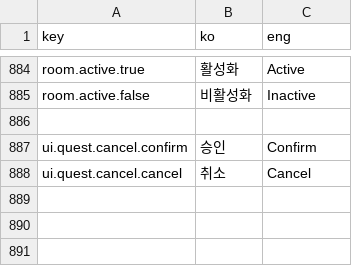
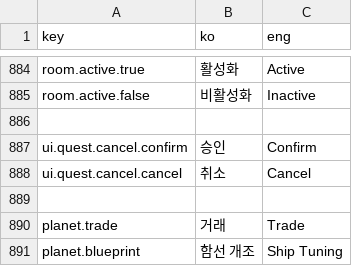
Before and after one commit to khkim09/Capstone, a CSV file: DataSheet/Language.CSV, drawn as a sheet; only a part is shown, gaps mark what is left out.

Commit message:
#planet 하던거 커밋

```diff
--- a/DataSheet/Language.CSV
+++ b/DataSheet/Language.CSV
@@ -984 +984,4 @@ ui.quest.cancel.confirm,승인,Confirm
 ui.quest.cancel.cancel,취소,Cancel
+,,
+planet.trade,거래,Trade
+planet.blueprint,함선 개조,Ship Tuning
```
Also changed, not shown: 25 other files.
